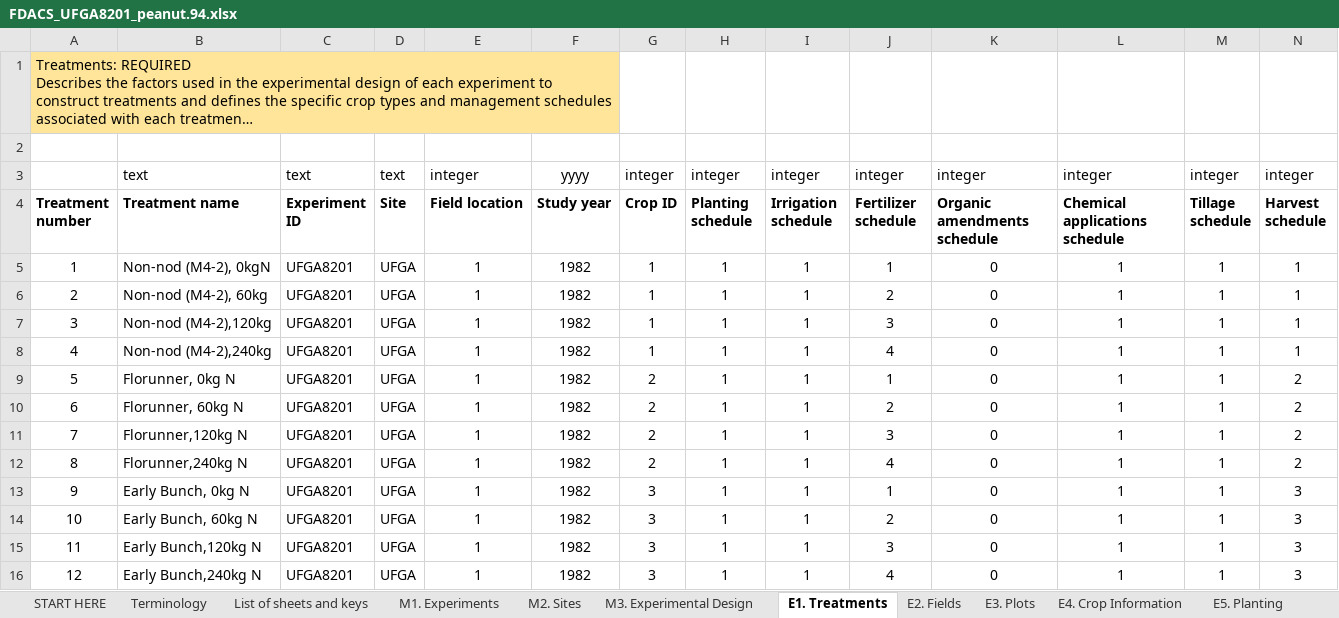
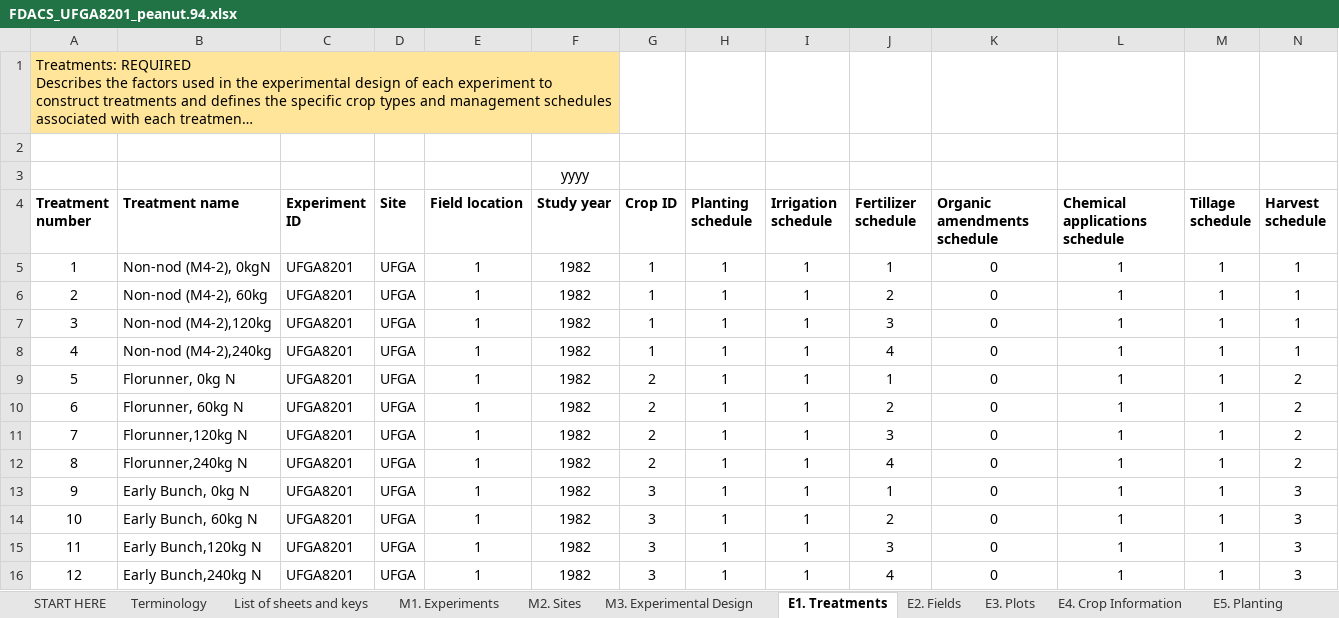
Before and after one commit to Jeff-White-AZ/Florida_Crop_BMP_Datasets, an Excel workbook: Example_datasets/FDACS_UFGA8201_peanut.94.xlsx, sheet E1. Treatments, drawn as a sheet; only a part is shown; long unchanged cells end in …; values as stored, in another font and other column widths than the file's, no borders; removed rows and columns are numbered as before the commit, all else as after; rows hold the shown columns only; the diff names each change by its address in the sheet, - before the commit and + after, or states it on an @@ line.

```diff
--- a/Example_datasets/FDACS_UFGA8201_peanut.94.xlsx (sheet E1. Treatments)
+++ b/Example_datasets/FDACS_UFGA8201_peanut.94.xlsx (sheet E1. Treatments)
-row 3:  | text | text | text | integer | yyyy | integer | integer | integer | integer | integer | integer | integer | integer
+row 3:  |  |  |  |  | yyyy
```
Also changed, not shown: sheet O2. Yield Summary, sheet E12. Preplant Soil, sheet E7. Fertilizer, sheet E5. Planting, sheet E8. Organic Amendments, sheet List of sheets and keys, 12 more sheets, charts or pictures, 17 other files.
